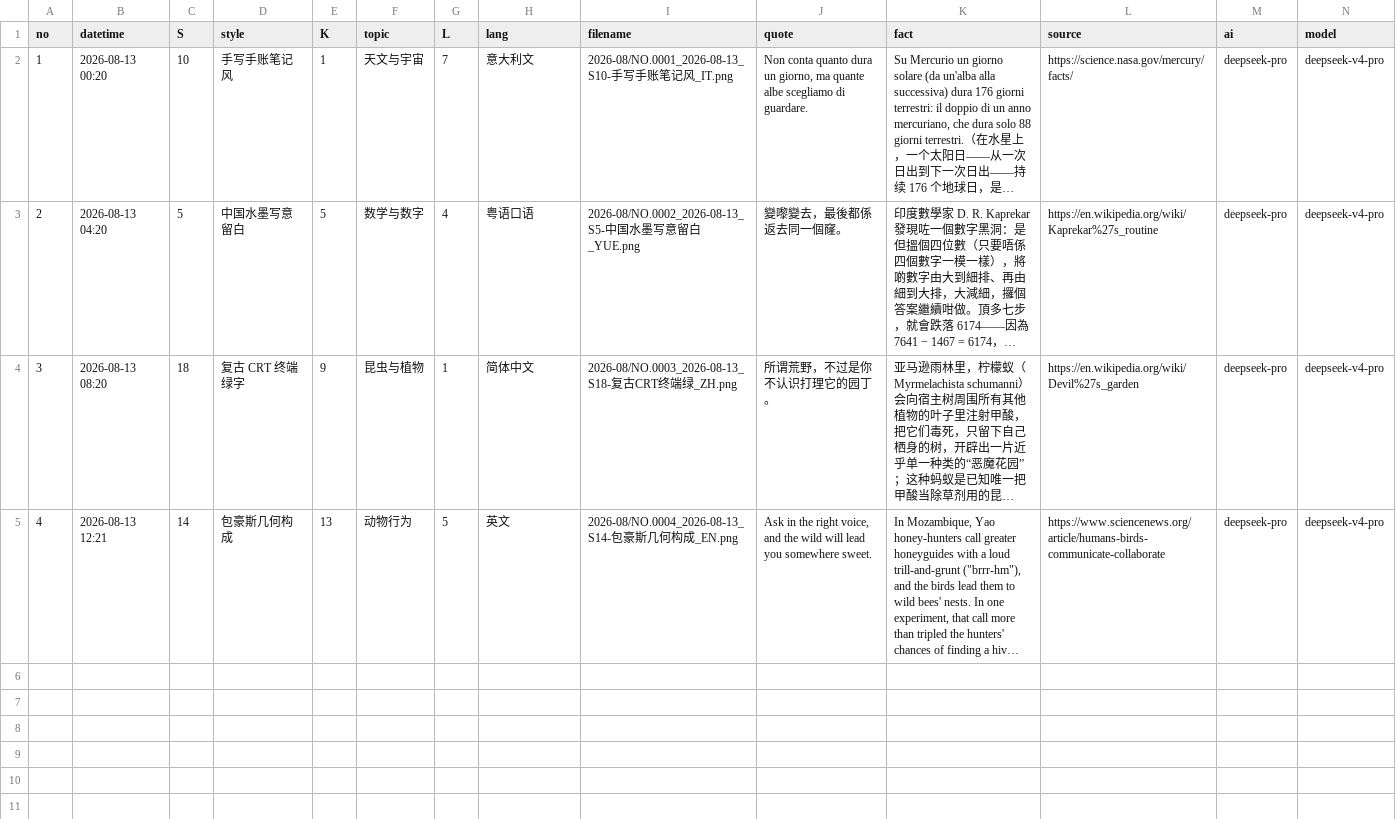
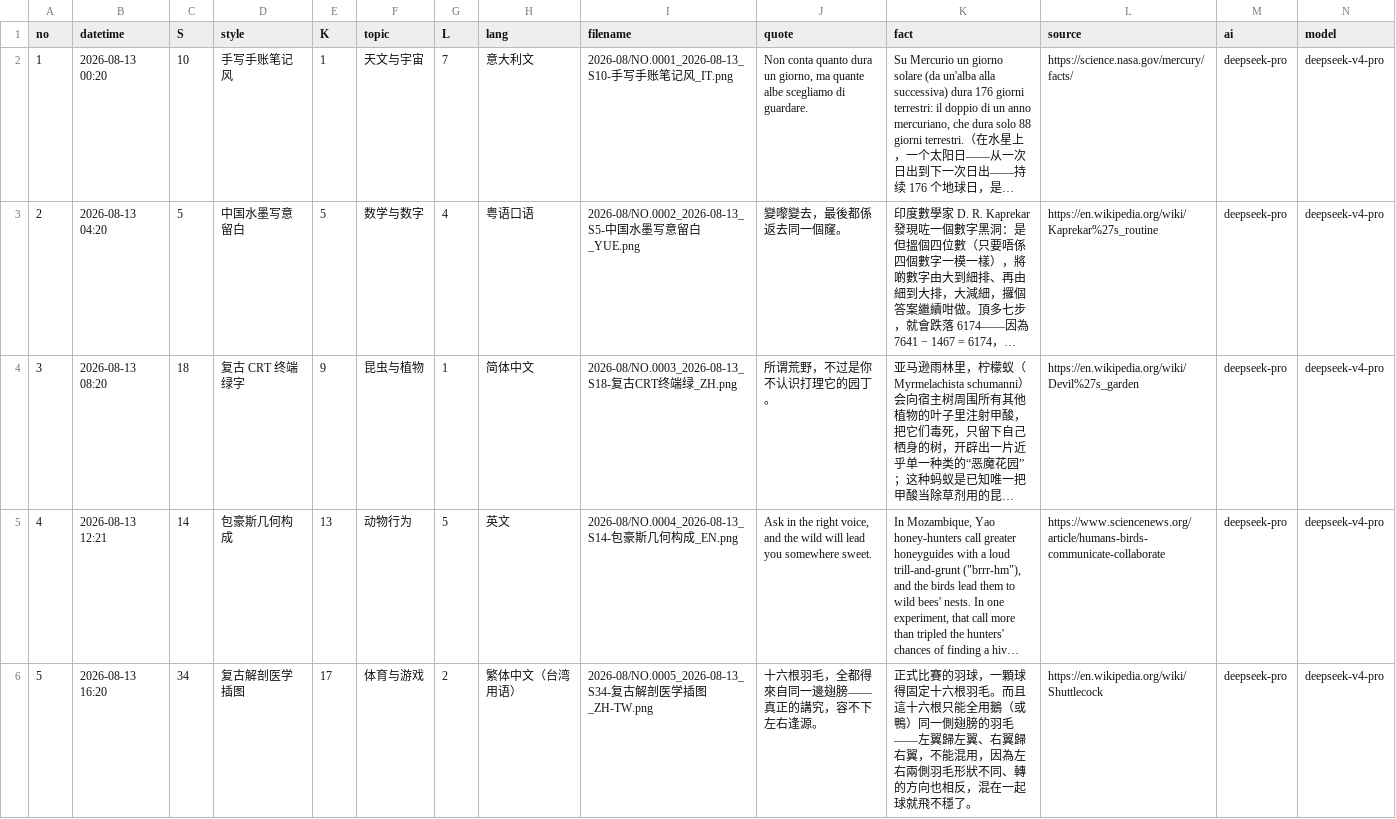
Before and after one commit to Chauban/ClaudeAtelier, a CSV file: deepseekv4pro/Cards/cards-index.csv, drawn as a sheet; only a part is shown; long unchanged cells end in …; rows hold the shown columns only; the diff names each change by its address in the sheet, - before the commit and + after, or states it on an @@ line.

```diff
--- a/deepseekv4pro/Cards/cards-index.csv
+++ b/deepseekv4pro/Cards/cards-index.csv
+row 6: 5 | 2026-08-13 16:20 | 34 | 复古解剖医学插图 | 17 | 体育与游戏 | 2 | 繁体中文（台湾用语） | 2026-08/NO.0005_2026-08-13_S34-复古解剖医学插图_ZH-TW.png | 十六根羽毛，全都得來自同一邊翅膀——真正的講究，容不下左右逢源。 | 正式比賽的羽球，一顆球得固定十六根羽毛。而且這十六根只能全用鵝（或鴨）同一側翅膀的羽毛——左翼歸左翼、右翼歸右翼，不能混用，因為左右兩側羽毛形狀不同、轉的方向也相反，混在一起球就飛不穩了。 | https://en.wikipedia.org/wiki/Shuttlecock | deepseek-pro | deepseek-v4-pro
```
Also changed, not shown: 3 other files.
